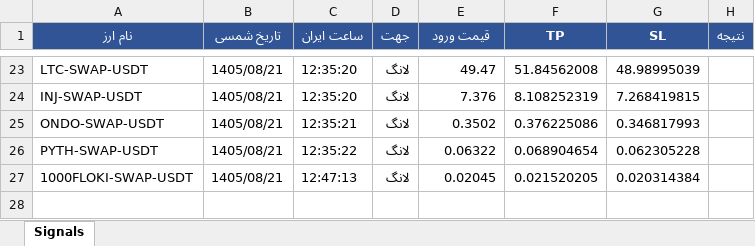
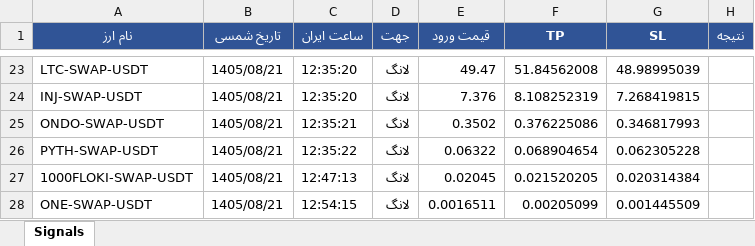
Before and after one commit to cmosircrypto-lang/Crypto-signal-bot, an Excel workbook: signals_bot-v70.xlsx, sheet Signals, drawn as a sheet; only a part is shown, gaps mark what is left out; values as stored, in another font and other column widths than the file's, no borders; the diff names each change by its address in the sheet, - before the commit and + after, or states it on an @@ line.

```diff
--- a/signals_bot-v70.xlsx (sheet Signals)
+++ b/signals_bot-v70.xlsx (sheet Signals)
+row 28: ONE-SWAP-USDT | 1405/08/21 | 12:54:15 | لانگ | 0.0016511 | 0.00205099 | 0.001445509
```
Also changed, not shown: 2 other files.
